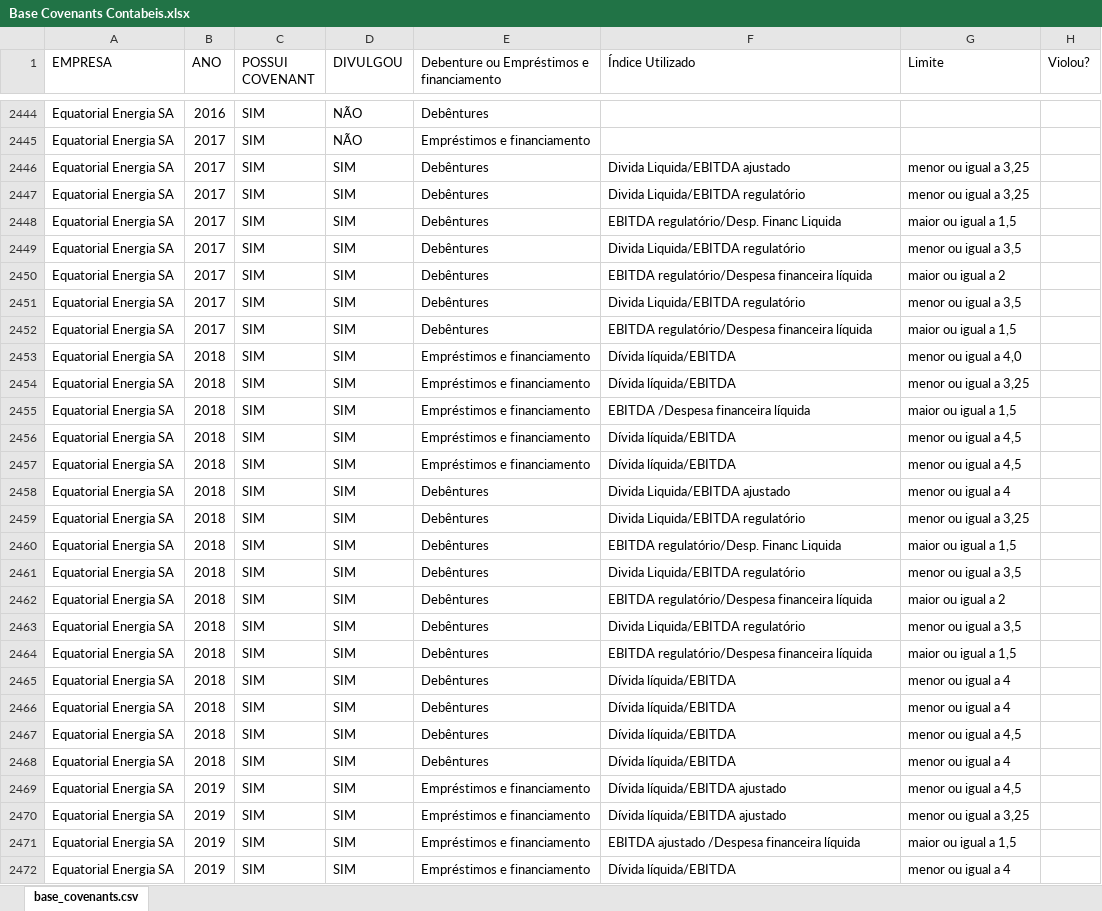
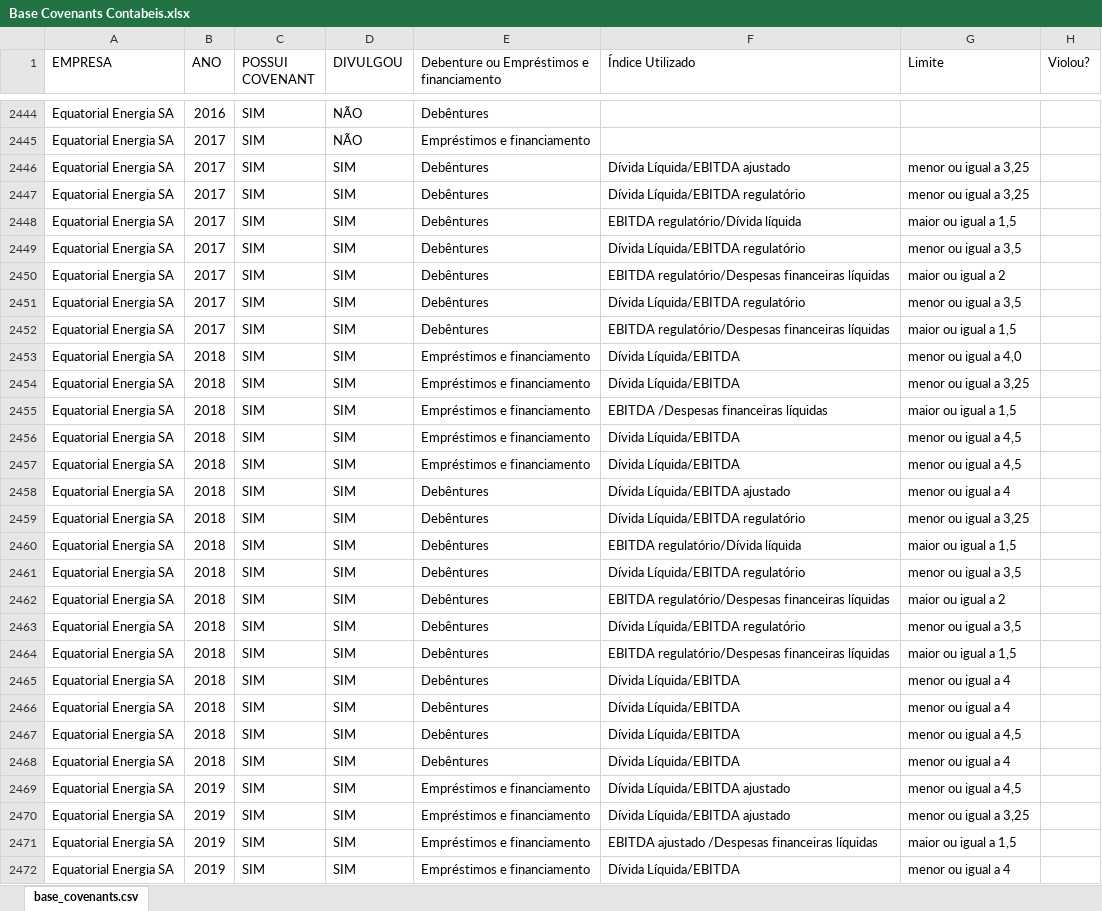
Before and after one commit to meduardajustino/Covenants-Contabeis, an Excel workbook: Base Covenants Contabeis.xlsx, sheet base_covenants.csv, drawn as a sheet; only a part is shown, gaps mark what is left out; values as stored, in another font and other column widths than the file's, no cell formats; charts and pictures and conditional formats not drawn; the diff covers the shown part only; the diff names each change by its address in the sheet, - before the commit and + after, or states it on an @@ line.

Commit message:
Atualização da base de dados (correção de índices financeiros)

```diff
--- a/Base Covenants Contabeis.xlsx (sheet base_covenants.csv)
+++ b/Base Covenants Contabeis.xlsx (sheet base_covenants.csv)
-F2446 (Índice Utilizado): Divida Liquida/EBITDA ajustado
+F2446 (Índice Utilizado): Dívida Líquida/EBITDA ajustado
-F2447 (Índice Utilizado): Divida Liquida/EBITDA regulatório
+F2447 (Índice Utilizado): Dívida Líquida/EBITDA regulatório
-F2448 (Índice Utilizado): EBITDA regulatório/Desp. Financ Liquida
+F2448 (Índice Utilizado): EBITDA regulatório/Dívida líquida
-F2449 (Índice Utilizado): Divida Liquida/EBITDA regulatório
+F2449 (Índice Utilizado): Dívida Líquida/EBITDA regulatório
-F2450 (Índice Utilizado): EBITDA regulatório/Despesa financeira líquida
+F2450 (Índice Utilizado): EBITDA regulatório/Despesas financeiras líquidas
-F2451 (Índice Utilizado): Divida Liquida/EBITDA regulatório
+F2451 (Índice Utilizado): Dívida Líquida/EBITDA regulatório
-F2452 (Índice Utilizado): EBITDA regulatório/Despesa financeira líquida
+F2452 (Índice Utilizado): EBITDA regulatório/Despesas financeiras líquidas
-F2453:F2454 (Índice Utilizado): Dívida líquida/EBITDA
+F2453:F2454 (Índice Utilizado): Dívida Líquida/EBITDA
-F2455 (Índice Utilizado): EBITDA /Despesa financeira líquida
+F2455 (Índice Utilizado): EBITDA /Despesas financeiras líquidas
-F2456:F2457 (Índice Utilizado): Dívida líquida/EBITDA
+F2456:F2457 (Índice Utilizado): Dívida Líquida/EBITDA
-F2458 (Índice Utilizado): Divida Liquida/EBITDA ajustado
+F2458 (Índice Utilizado): Dívida Líquida/EBITDA ajustado
-F2459 (Índice Utilizado): Divida Liquida/EBITDA regulatório
+F2459 (Índice Utilizado): Dívida Líquida/EBITDA regulatório
-F2460 (Índice Utilizado): EBITDA regulatório/Desp. Financ Liquida
+F2460 (Índice Utilizado): EBITDA regulatório/Dívida líquida
-F2461 (Índice Utilizado): Divida Liquida/EBITDA regulatório
+F2461 (Índice Utilizado): Dívida Líquida/EBITDA regulatório
-F2462 (Índice Utilizado): EBITDA regulatório/Despesa financeira líquida
+F2462 (Índice Utilizado): EBITDA regulatório/Despesas financeiras líquidas
-F2463 (Índice Utilizado): Divida Liquida/EBITDA regulatório
+F2463 (Índice Utilizado): Dívida Líquida/EBITDA regulatório
-F2464 (Índice Utilizado): EBITDA regulatório/Despesa financeira líquida
+F2464 (Índice Utilizado): EBITDA regulatório/Despesas financeiras líquidas
-F2465:F2468 (Índice Utilizado): Dívida líquida/EBITDA
+F2465:F2468 (Índice Utilizado): Dívida Líquida/EBITDA
-F2469:F2470 (Índice Utilizado): Dívida líquida/EBITDA ajustado
+F2469:F2470 (Índice Utilizado): Dívida Líquida/EBITDA ajustado
-F2471 (Índice Utilizado): EBITDA ajustado /Despesa financeira líquida
+F2471 (Índice Utilizado): EBITDA ajustado /Despesas financeiras líquidas
-F2472 (Índice Utilizado): Dívida líquida/EBITDA
+F2472 (Índice Utilizado): Dívida Líquida/EBITDA
```
Also changed, not shown: 1756 edited cells elsewhere in this sheet, cell formats, empresas_merge_final.xlsx, 1 other file.
